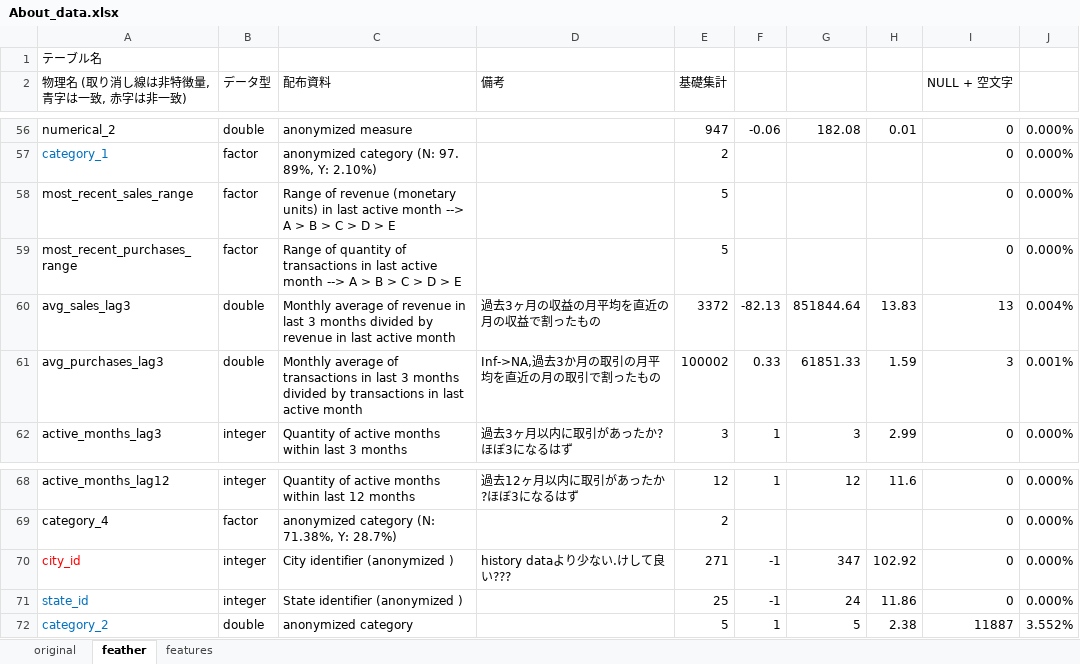
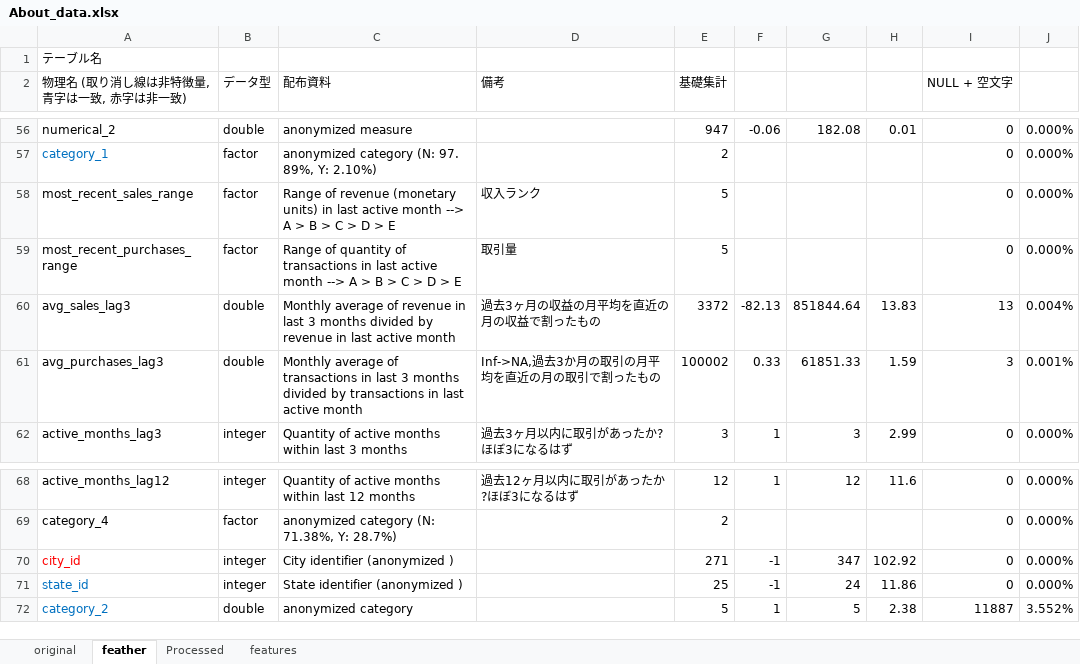
Before and after one commit to takuto0831/Elo_Merchant_Category_Recommend, an Excel workbook: input/About_data.xlsx, sheet feather, drawn as a sheet; only a part is shown, gaps mark what is left out; values as stored, in another font and other column widths than the file's, no borders; the diff names each change by its address in the sheet, - before the commit and + after, or states it on an @@ line.

```diff
--- a/input/About_data.xlsx (sheet feather)
+++ b/input/About_data.xlsx (sheet feather)
+sheet tab: Processed
-D58 (備考): (empty)
+D58 (備考): 収入ランク
-D59 (備考): (empty)
+D59 (備考): 取引量
-D70 (備考): history dataより少ない.けして良い???
+D70 (備考): (empty)
```
Also changed, not shown: 1 other file.
